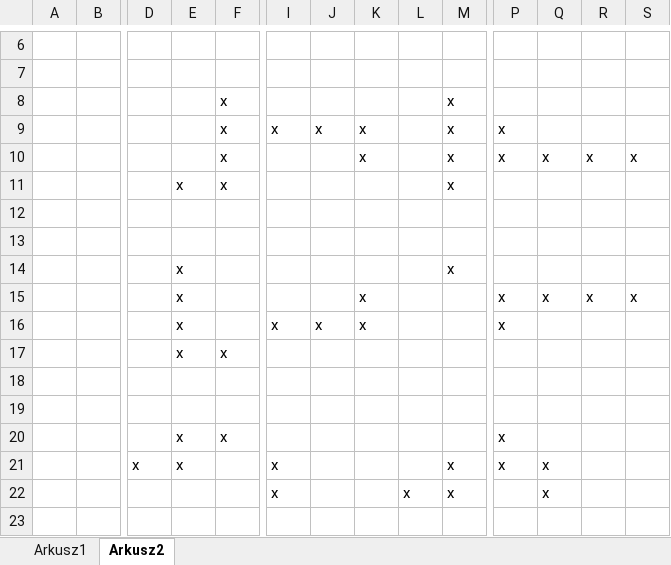
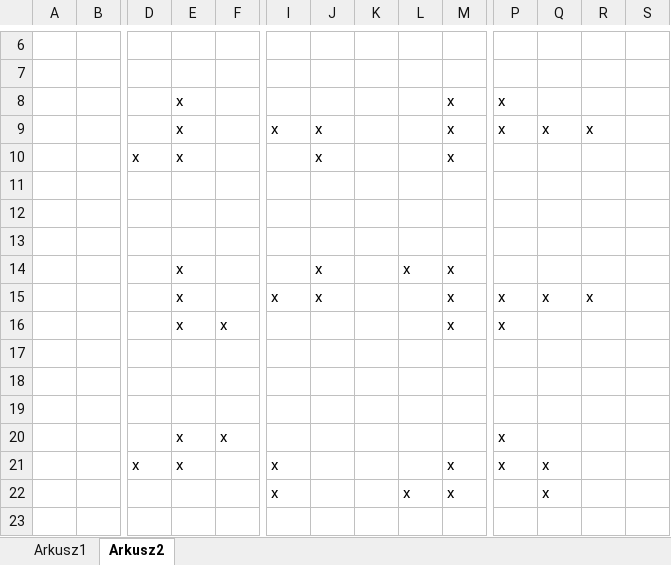
Before and after one commit to pietruszkajacek/IETetris, an Excel workbook: index.xlsm, sheet Arkusz2, drawn as a sheet; only a part is shown, gaps mark what is left out; values as stored, in another font and other column widths than the file's, no borders; removed rows and columns are numbered as before the commit, all else as after; rows hold the shown columns only; the diff names each change by its address in the sheet, - before the commit and + after, or states it on an @@ line.

```diff
--- a/index.xlsm (sheet Arkusz2)
+++ b/index.xlsm (sheet Arkusz2)
-E8:E10: (empty)
+E8:E10: x
-F8:F11: x
+F8:F11: (empty)
-P8: (empty)
+P8: x
-K9:K10: x
+K9:K10: (empty)
-Q9: (empty)
+Q9: x
-R9: (empty)
+R9: x
-D10: (empty)
+D10: x
-J10: (empty)
+J10: x
-P10: x
+P10: (empty)
-Q10: x
+Q10: (empty)
-R10: x
+R10: (empty)
-S10: x
+S10: (empty)
-E11: x
+E11: (empty)
-M11: x
+M11: (empty)
-row 14:  |  |  | x |  |  |  |  |  | x
-row 15:  |  |  | x |  |  |  | x |  |  | x | x | x | x
-row 16:  |  |  | x |  | x | x | x |  |  | x
+row 14:  |  |  | x |  |  | x |  | x | x
+row 15:  |  |  | x |  | x | x |  |  | x | x | x | x
+row 16:  |  |  | x | x |  |  |  |  | x | x
-row 17:  |  |  | x | x
+row 17: (empty)
-row 18: (empty)
+row 18: (empty)
```
Also changed, not shown: sheet Arkusz1, 4 other files.
